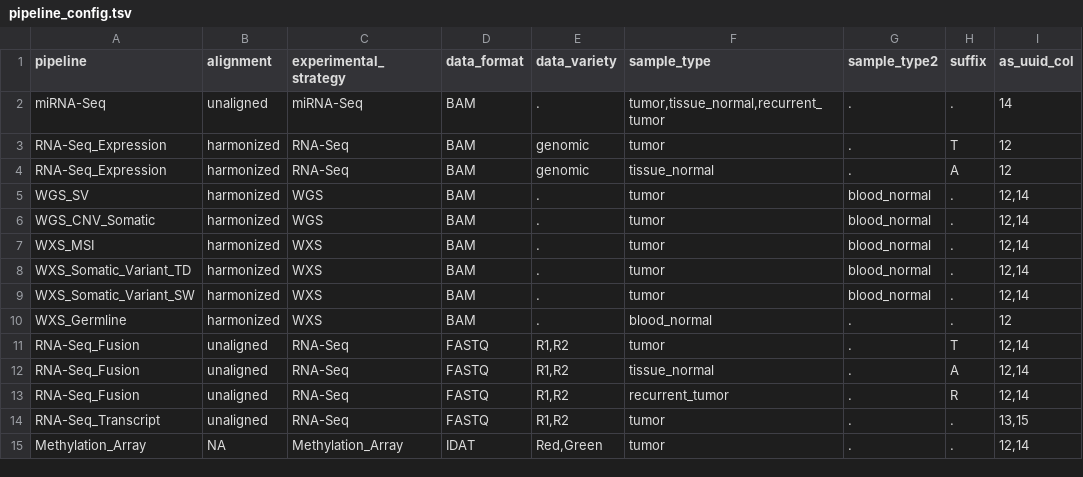
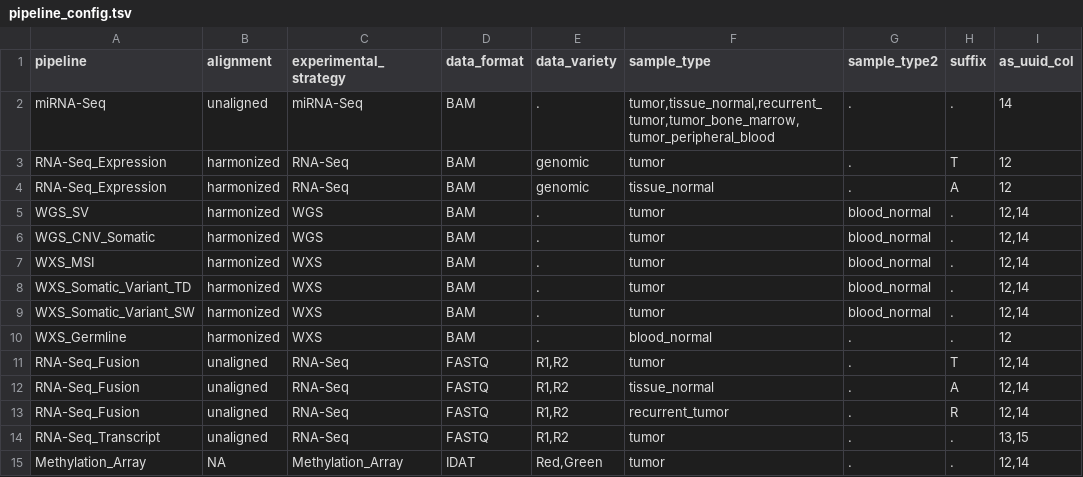
Before and after one commit to ding-lab/CPTAC3.MissingAnalysis, a TSV file: config/pipeline_config.tsv, drawn as a sheet.

Commit message:
Adding AML data types to miRNA-Seq

```diff
--- a/config/pipeline_config.tsv
+++ b/config/pipeline_config.tsv
@@ -1,3 +1,3 @@
 pipeline	alignment	experimental_strategy	data_format	data_variety	sample_type	sample_type2	suffix	as_uuid_col
-miRNA-Seq	unaligned	miRNA-Seq	BAM	.	"tumor,tissue_normal,recurrent_tumor"	.	.	14
+miRNA-Seq	unaligned	miRNA-Seq	BAM	.	"tumor,tissue_normal,recurrent_tumor,tumor_bone_marrow,tumor_peripheral_blood"	.	.	14
 RNA-Seq_Expression	harmonized	RNA-Seq	BAM	genomic	tumor	.	T	12
```
Also changed, not shown: 1 other file.
